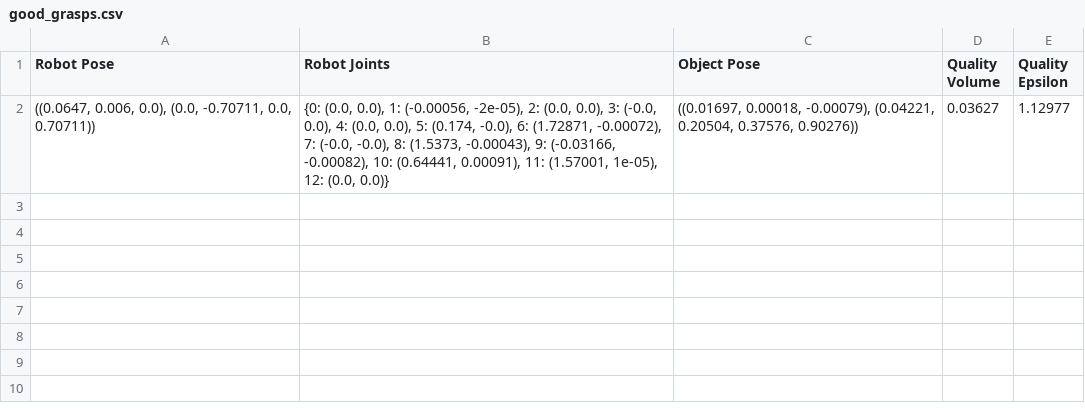
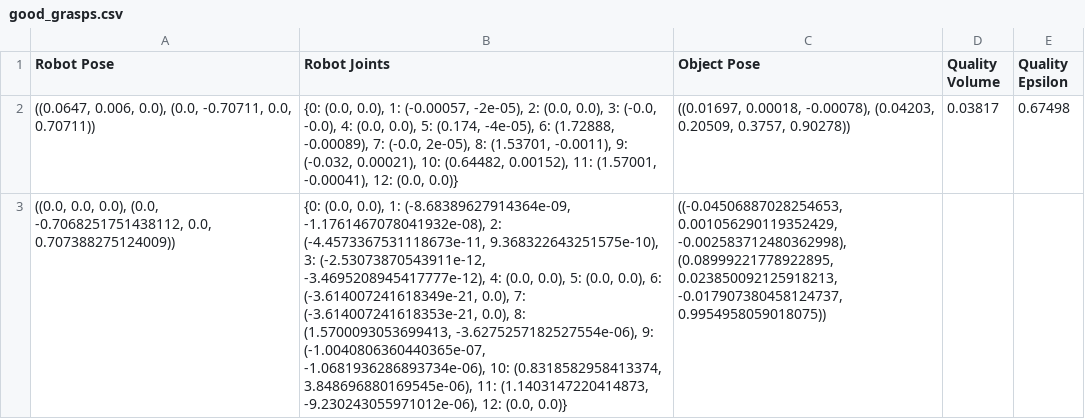
Before and after one commit to kentar0kozai/pybullet-multi-grasp-sim, a CSV file: good_grasps.csv, drawn as a sheet; the diff names each change by its address in the sheet, - before the commit and + after, or states it on an @@ line.

```diff
--- a/good_grasps.csv
+++ b/good_grasps.csv
-B2 (Robot Joints): …0.0), 1: (-0.00056, -2e-05), 2: (0.0, 0.0), 3: (-0.0, 0.0), 4: (0.0, 0.0), 5: (0.174, -0.0), 6: (1.72871, -0.00072), 7: (-0.0, -0.0), 8: (1.5373, -0.00043), 9: (-0.03166, -0.00082), 10: (0.64441, 0.00091), 11: (1.57001, 1e-05), 12: (0.0,…
+B2 (Robot Joints): …0.0), 1: (-0.00057, -2e-05), 2: (0.0, 0.0), 3: (-0.0, -0.0), 4: (0.0, 0.0), 5: (0.174, -4e-05), 6: (1.72888, -0.00089), 7: (-0.0, 2e-05), 8: (1.53701, -0.0011), 9: (-0.032, 0.00021), 10: (0.64482, 0.00152), 11: (1.57001, -0.00041), 12: (0.0,…
-C2 (Object Pose): ((0.01697, 0.00018, -0.00079), (0.04221, 0.20504, 0.37576, 0.90276))
+C2 (Object Pose): ((0.01697, 0.00018, -0.00078), (0.04203, 0.20509, 0.3757, 0.90278))
-D2 (Quality Volume): 0.03627
+D2 (Quality Volume): 0.03817
-E2 (Quality Epsilon): 1.12977
+E2 (Quality Epsilon): 0.67498
+row 3: ((0.0, 0.0, 0.0), (0.0, -0.7068251751438112, 0.0, 0.707388275124009)) | {0: (0.0, 0.0), 1: (-8.68389627914364e-09, -1.1761467078041932e-08), 2: (-4.4573367531118673e-11, 9.368322643251575e-10), 3: (-2.53073870543911e-12, -3.4695208945417777e-12), 4: (0.0, 0.0), 5: (0.0, 0.0), 6: (-3.614007241618349e-21, 0.0), 7: (-3.614007241618353e-21, 0.0), 8: (1.5700093053699413, -3.6275257182527554e-06), 9: (-1.0040806360440365e-07, -1.0681936286893734e-06), 10: (0.8318582958413374, 3.848696880169545e-06), 11: (1.1403147220414873, -9.230243055971012e-06), 12: (0.0, 0.0)} | ((-0.04506887028254653, 0.001056290119352429, -0.002583712480362998), (0.08999221778922895, 0.023850092125918213, -0.017907380458124737, 0.9954958059018075))
```
Also changed, not shown: 3 other files.
